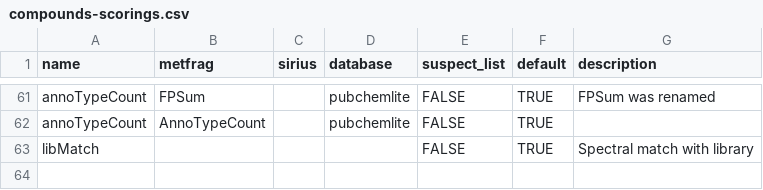
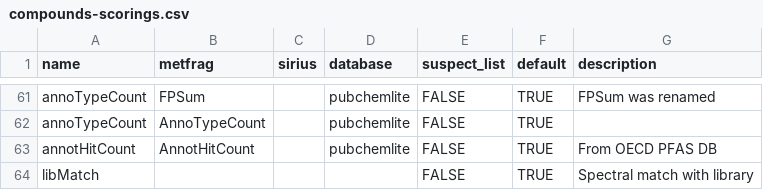
Before and after one commit to rickhelmus/patRoon, a CSV file: data-raw/compounds-scorings.csv, drawn as a sheet; only a part is shown, gaps mark what is left out; the diff names each change by its address in the sheet, - before the commit and + after, or states it on an @@ line.

Commit message:
Support for MF OECD PFAS DB

```diff
--- a/data-raw/compounds-scorings.csv
+++ b/data-raw/compounds-scorings.csv
+row 63: annotHitCount | AnnotHitCount |  | pubchemlite | FALSE | TRUE | From OECD PFAS DB
```
Also changed, not shown: 8 other files.
